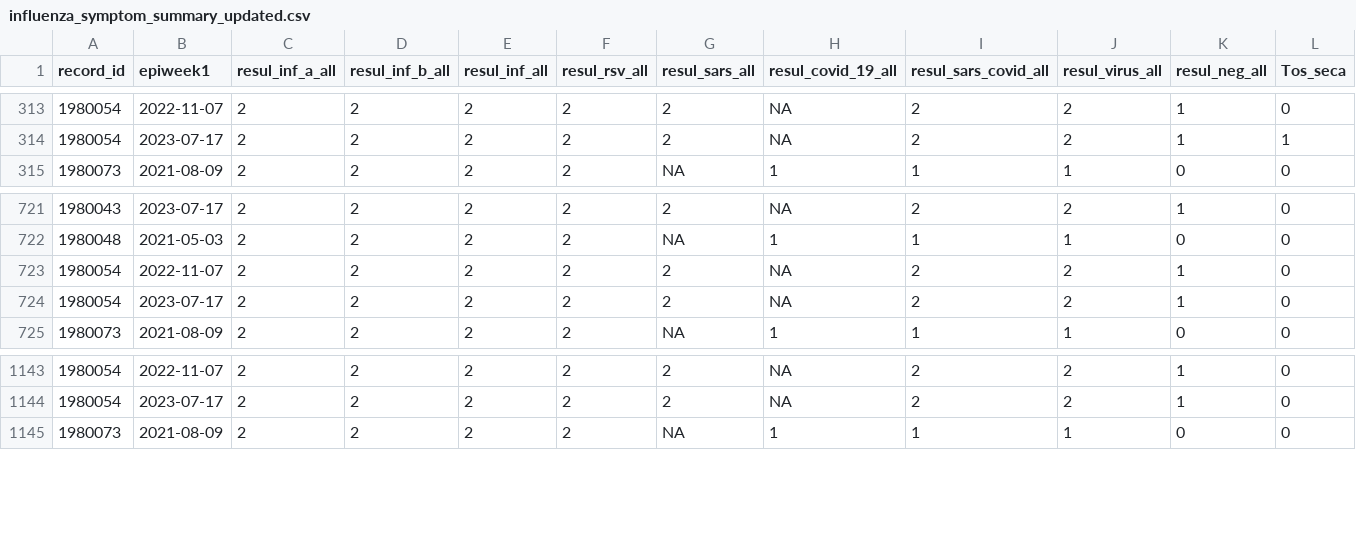
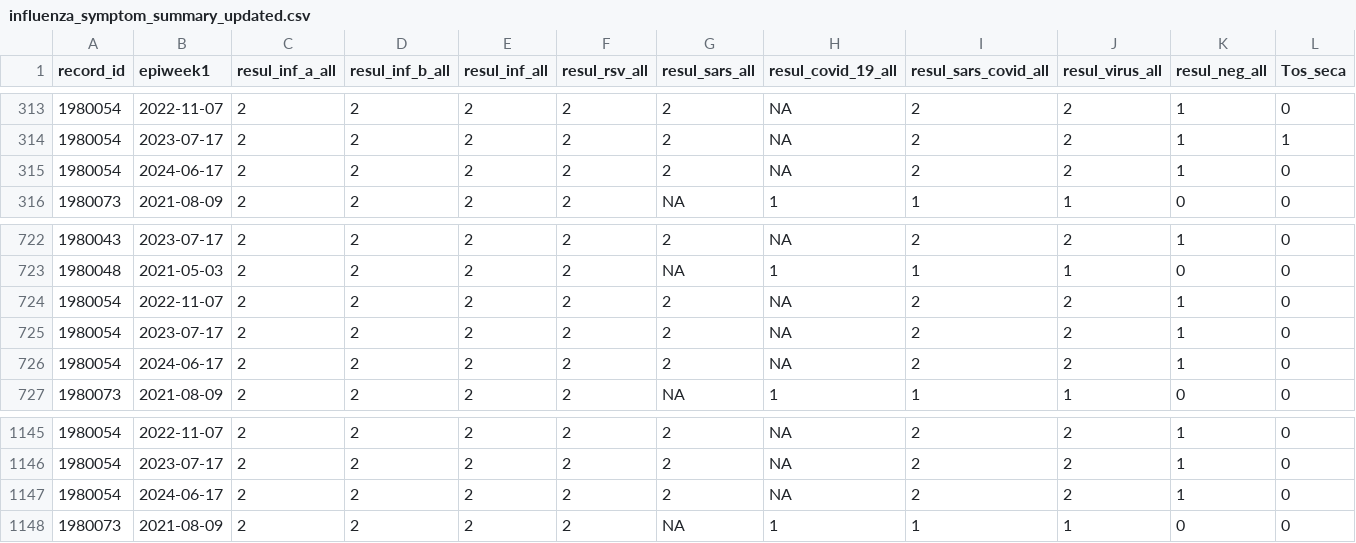
Before and after one commit to funsaludinvestigacion/enfermedades_infecciosas, a CSV file: docs/influenza_symptom_summary_updated.csv, drawn as a sheet; only a part is shown, gaps mark what is left out; rows hold the shown columns only; the diff names each change by its address in the sheet, - before the commit and + after, or states it on an @@ line.

```diff
--- a/docs/influenza_symptom_summary_updated.csv
+++ b/docs/influenza_symptom_summary_updated.csv
+row 315: 1980054 | 2024-06-17 | 2 | 2 | 2 | 2 | 2 | NA | 2 | 2 | 1 | 0
+row 726: 1980054 | 2024-06-17 | 2 | 2 | 2 | 2 | 2 | NA | 2 | 2 | 1 | 0
+row 1147: 1980054 | 2024-06-17 | 2 | 2 | 2 | 2 | 2 | NA | 2 | 2 | 1 | 0
```
Also changed, not shown: docs/influenza_summary_updated.csv.
